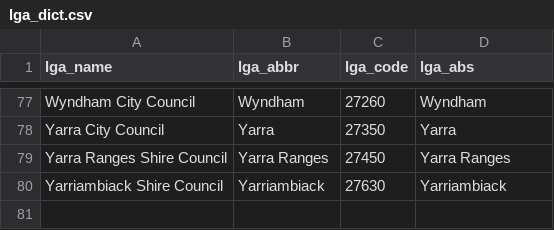
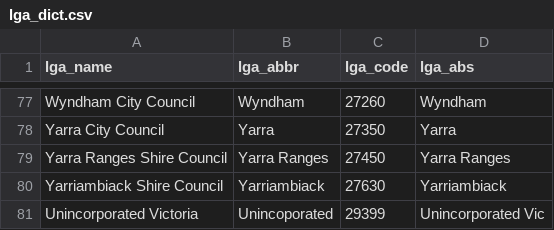
Before and after one commit to zerogetsamgow/lgvdatR, a CSV file: data-raw/lga_dict.csv, drawn as a sheet; only a part is shown, gaps mark what is left out; the diff names each change by its address in the sheet, - before the commit and + after, or states it on an @@ line.

Commit message:
Update lga_dict.csv

```diff
--- a/data-raw/lga_dict.csv
+++ b/data-raw/lga_dict.csv
+row 81: Unincorporated Victoria | Unincoporated | 29399 | Unincorporated Vic
```
